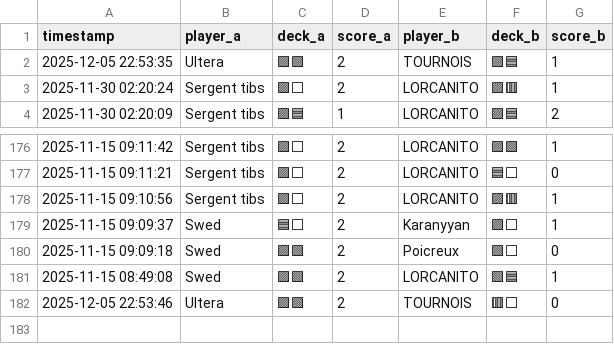
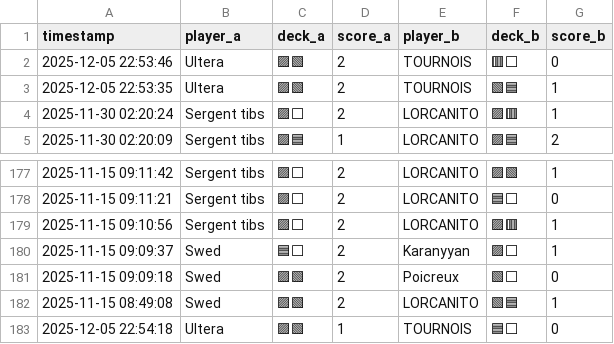
Before and after one commit to michaelbelcas-arch/site-eclypse, a CSV file: matches.csv, drawn as a sheet; only a part is shown, gaps mark what is left out.

Commit message:
Update matches.csv depuis l'app Streamlit

```diff
--- a/matches.csv
+++ b/matches.csv
@@ -1,2 +1,3 @@
 timestamp,player_a,deck_a,score_a,player_b,deck_b,score_b
+2025-12-05 22:53:46,Ultera,🟪🟩,2,TOURNOIS,🟥⬜,0
 2025-12-05 22:53:35,Ultera,🟪🟩,2,TOURNOIS,🟩🟦,1
@@ -181,2 +182,2 @@ timestamp,player_a,deck_a,score_a,player_b,deck_b,score_b
 2025-11-15 08:49:08,Swed,🟪🟩,2,LORCANITO,🟩🟦,1
-2025-12-05 22:53:46,Ultera,🟪🟩,2,TOURNOIS,🟥⬜,0
+2025-12-05 22:54:18,Ultera,🟪🟩,1,TOURNOIS,🟦⬜,0
```
